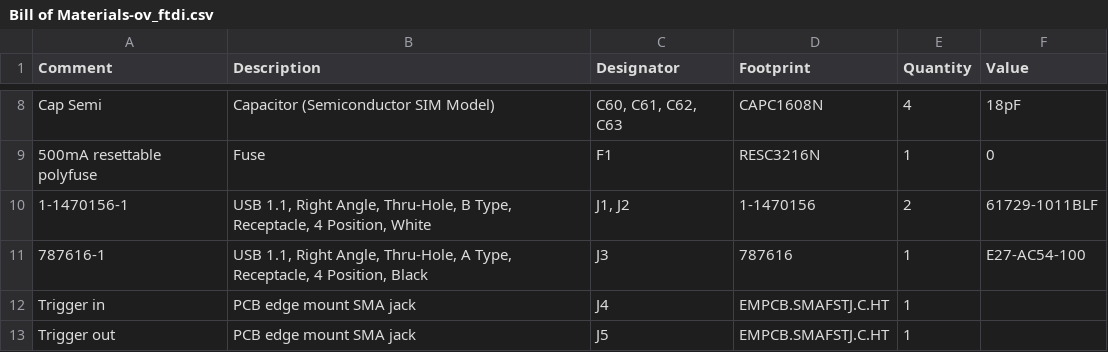
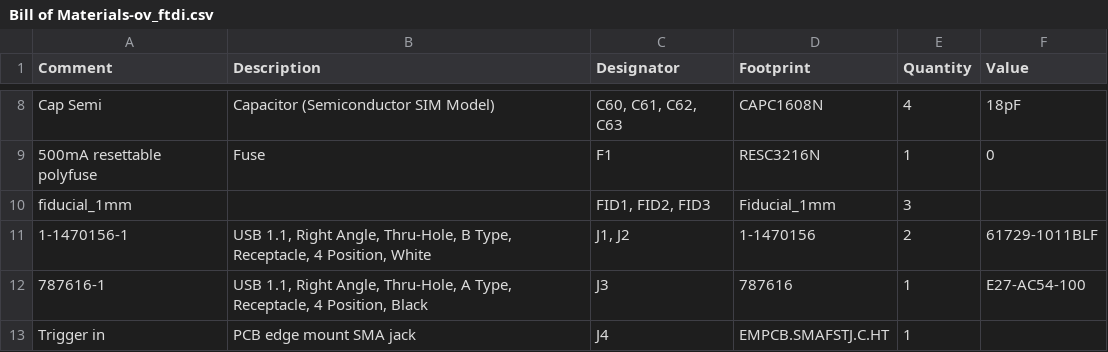
Before and after one commit to openvizsla/ov_ftdi, a CSV file: hardware/Project Outputs for ov_ftdi/BOM/Bill of Materials-ov_ftdi.csv, drawn as a sheet; only a part is shown, gaps mark what is left out; the shorter side is filled out with more unchanged rows; the diff names each change by its address in the sheet, - before the commit and + after, or states it on an @@ line.

Commit message:
Add board fiducials
Addresses: https://osmocom.org/issues/5086
-Create library component for fiducial
-Add to the corners of the board

```diff
--- a/hardware/Project Outputs for ov_ftdi/BOM/Bill of Materials-ov_ftdi.csv
+++ b/hardware/Project Outputs for ov_ftdi/BOM/Bill of Materials-ov_ftdi.csv
+row 10: fiducial_1mm |  | FID1, FID2, FID3 | Fiducial_1mm | 3
```
Also changed, not shown: 19 other files.
